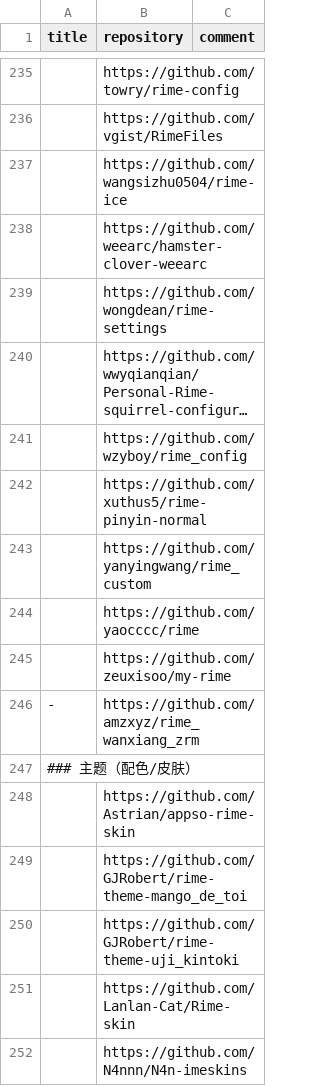
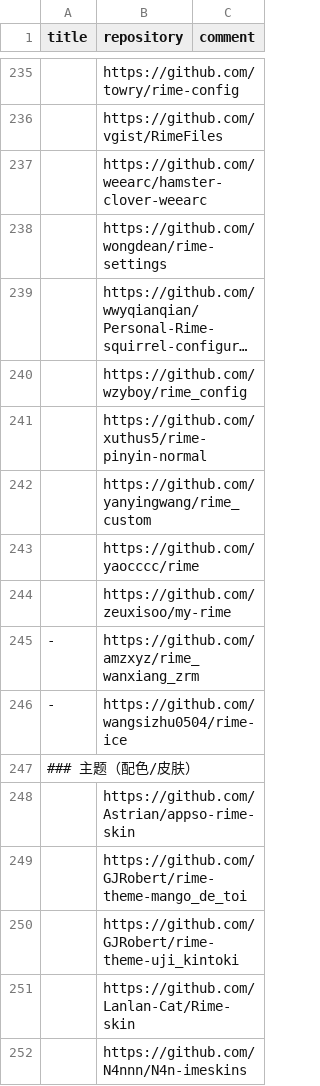
Before and after one commit to hantang/rime-list, a TSV file: data.tsv, drawn as a sheet; only a part is shown, gaps mark what is left out; long unchanged cells end in …; removed rows and columns are numbered as before the commit, all else as after; the diff names each change by its address in the sheet, - before the commit and + after, or states it on an @@ line.

```diff
--- a/data.tsv
+++ b/data.tsv
-row 237:  | https://github.com/wangsizhu0504/rime-ice
+row 246: - | https://github.com/wangsizhu0504/rime-ice
```
Also changed, not shown: 1 other file.
